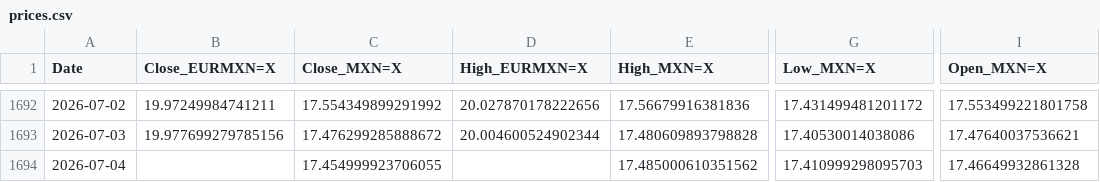
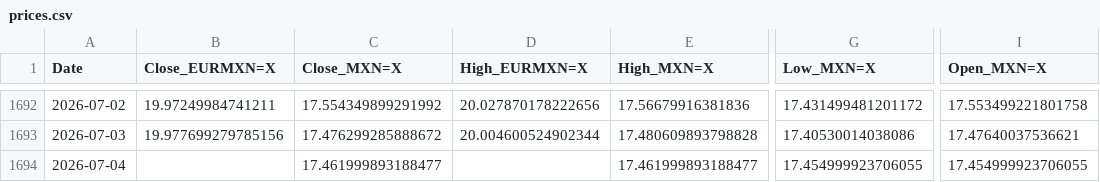
Before and after one commit to davidrmh/github_sandbox, a CSV file: src/output/prices.csv, drawn as a sheet; only a part is shown, gaps mark what is left out; the diff names each change by its address in the sheet, - before the commit and + after, or states it on an @@ line.

```diff
--- a/src/output/prices.csv
+++ b/src/output/prices.csv
-C1694 (Close_MXN=X): 17.454999923706055
+C1694 (Close_MXN=X): 17.461999893188477
-E1694 (High_MXN=X): 17.485000610351562
+E1694 (High_MXN=X): 17.461999893188477
-G1694 (Low_MXN=X): 17.410999298095703
+G1694 (Low_MXN=X): 17.454999923706055
-I1694 (Open_MXN=X): 17.46649932861328
+I1694 (Open_MXN=X): 17.454999923706055
```
